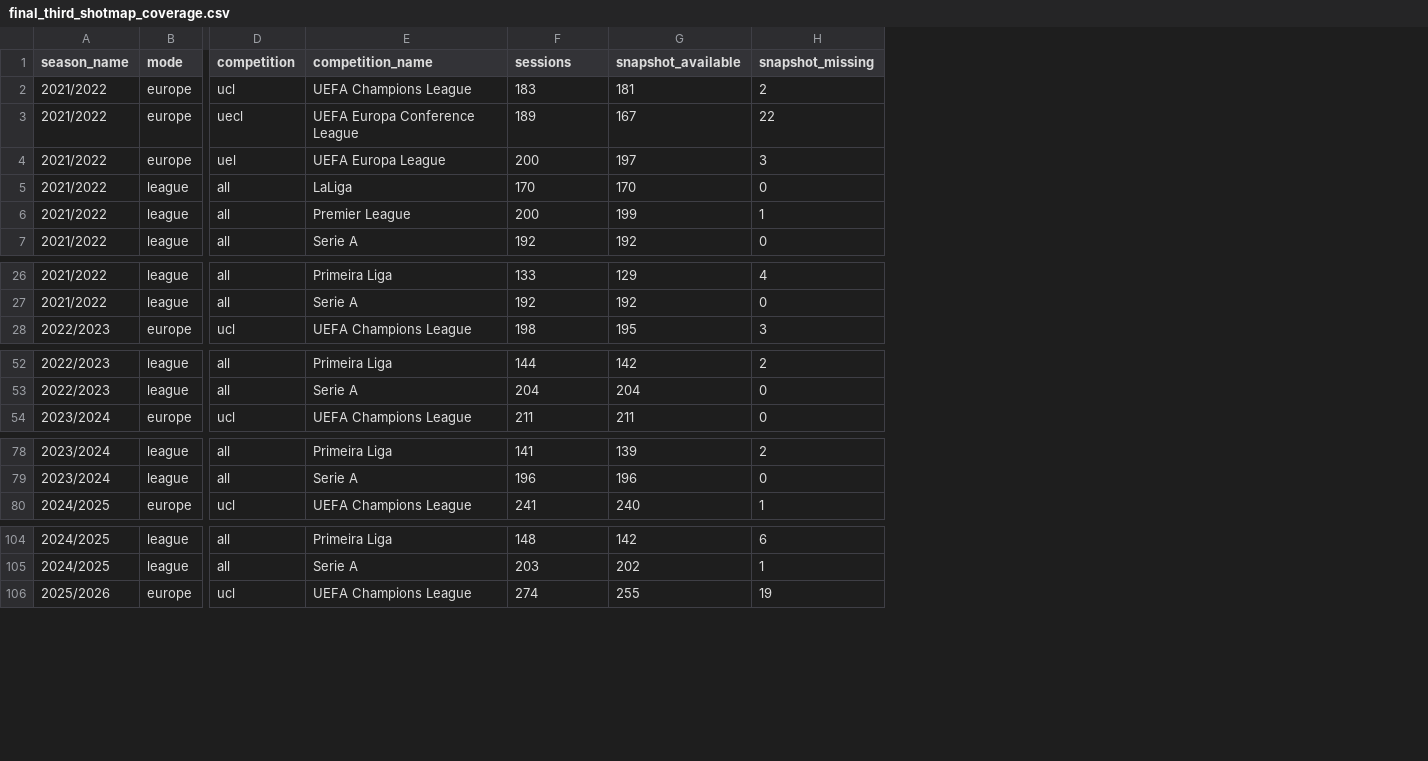
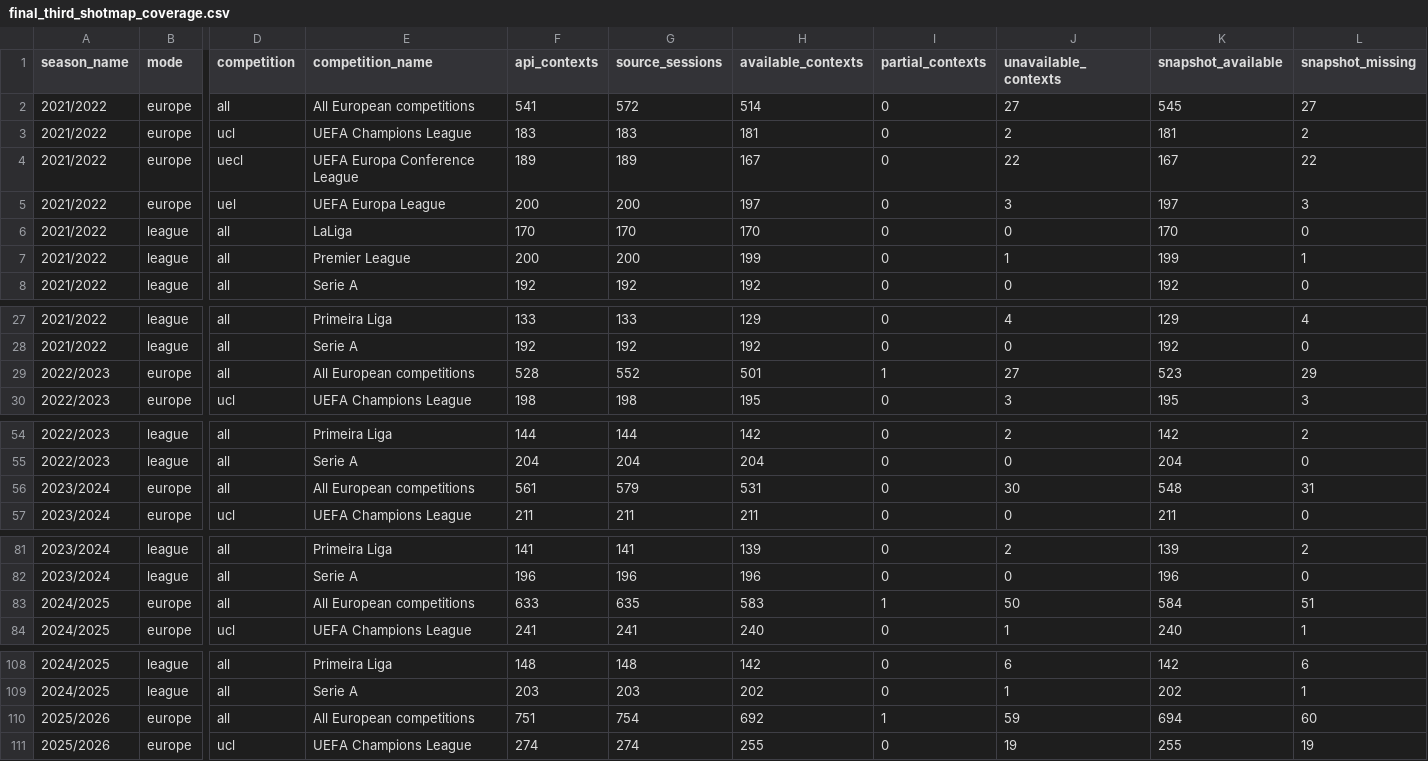
Before and after one commit to arts-rgb112/forward-scouting-report, a CSV file: data/final_third_shotmap_coverage.csv, drawn as a sheet; only a part is shown, gaps mark what is left out; addresses are those after the commit; rows hold the shown columns only; the diff names each change by its address in the sheet, - before the commit and + after, or states it on an @@ line.

Commit message:
Union exact Europe shotmap snapshots

```diff
--- a/data/final_third_shotmap_coverage.csv
+++ b/data/final_third_shotmap_coverage.csv
+column G (source_sessions), rows 3-8: 183 | 189 | 200 | 170 | 200 | 192; rows 27-28: 133 | 192; row 30: 198; rows 54-55: 144 | 204; row 57: 211; rows 81-82: 141 | 196; row 84: 241; rows 108-109: 148 | 203; row 111: 274
+column H (available_contexts), rows 3-8: 181 | 167 | 197 | 170 | 199 | 192; rows 27-28: 129 | 192; row 30: 195; rows 54-55: 142 | 204; row 57: 211; rows 81-82: 139 | 196; row 84: 240; rows 108-109: 142 | 202; row 111: 255
+column I (partial_contexts), rows 3-8: all 0; rows 27-28: 0 | 0; row 30: 0; rows 54-55: 0 | 0; row 57: 0; rows 81-82: 0 | 0; row 84: 0; rows 108-109: 0 | 0; row 111: 0
+column J (unavailable_contexts), rows 3-8: 2 | 22 | 3 | 0 | 1 | 0; rows 27-28: 4 | 0; row 30: 3; rows 54-55: 2 | 0; row 57: 0; rows 81-82: 2 | 0; row 84: 1; rows 108-109: 6 | 1; row 111: 19
-F1: sessions
+F1: api_contexts
+row 2: 2021/2022 | europe | all | All European competitions | 541 | 572 | 514 | 0 | 27 | 545 | 27
+row 29: 2022/2023 | europe | all | All European competitions | 528 | 552 | 501 | 1 | 27 | 523 | 29
+row 56: 2023/2024 | europe | all | All European competitions | 561 | 579 | 531 | 0 | 30 | 548 | 31
+row 83: 2024/2025 | europe | all | All European competitions | 633 | 635 | 583 | 1 | 50 | 584 | 51
+row 110: 2025/2026 | europe | all | All European competitions | 751 | 754 | 692 | 1 | 59 | 694 | 60
```
Also changed, not shown: 7 other files.
